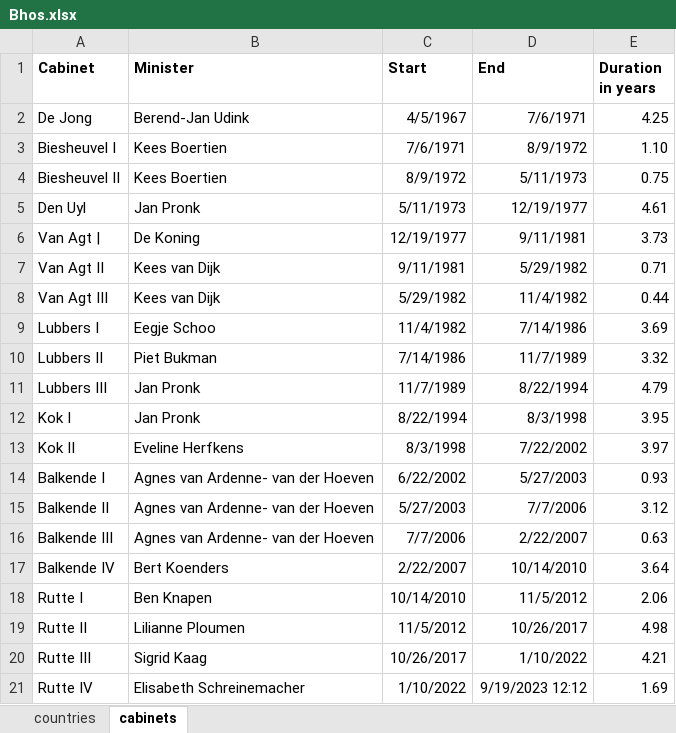
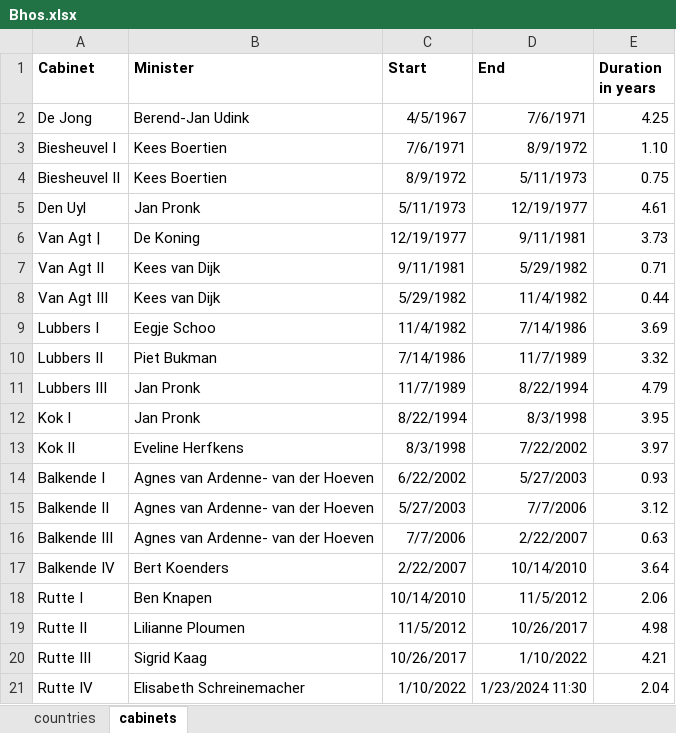
Before and after one commit to jakoblistabarth/itc-atlas, an Excel workbook: data/static/Bhos.xlsx, sheet cabinets, drawn as a sheet; values as stored, in another font and other column widths than the file's, no borders; the diff names each change by its address in the sheet, - before the commit and + after, or states it on an @@ line.

Commit message:
:card_file_box: Fix typo in cabinet assignment

```diff
--- a/data/static/Bhos.xlsx (sheet cabinets)
+++ b/data/static/Bhos.xlsx (sheet cabinets)
-D21 (End): 9/19/2023 12:12
+D21 (End): 1/23/2024 11:30
-E21 (Duration in years): 1.69
+E21 (Duration in years): 2.04
```
Also changed, not shown: sheet countries.
